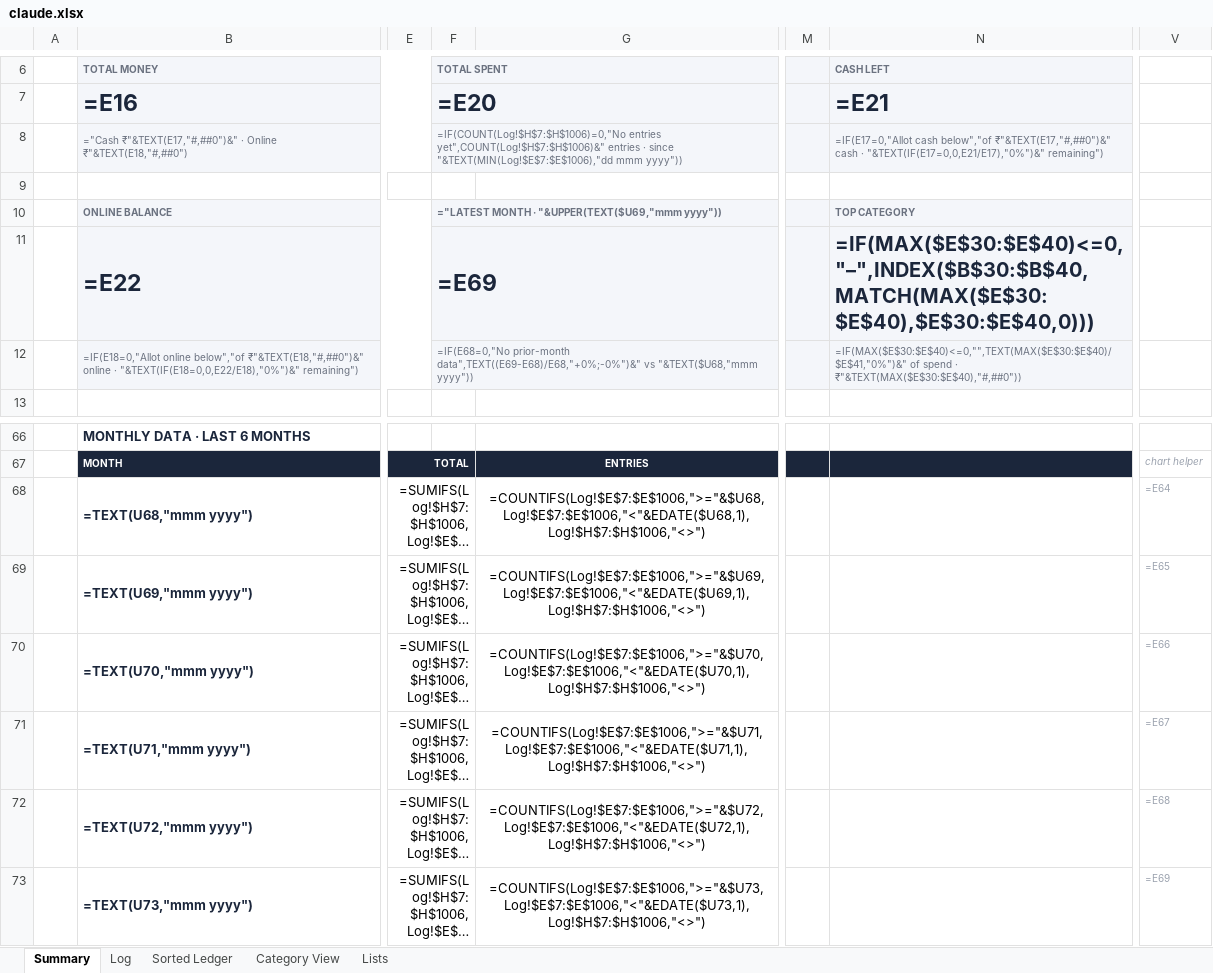
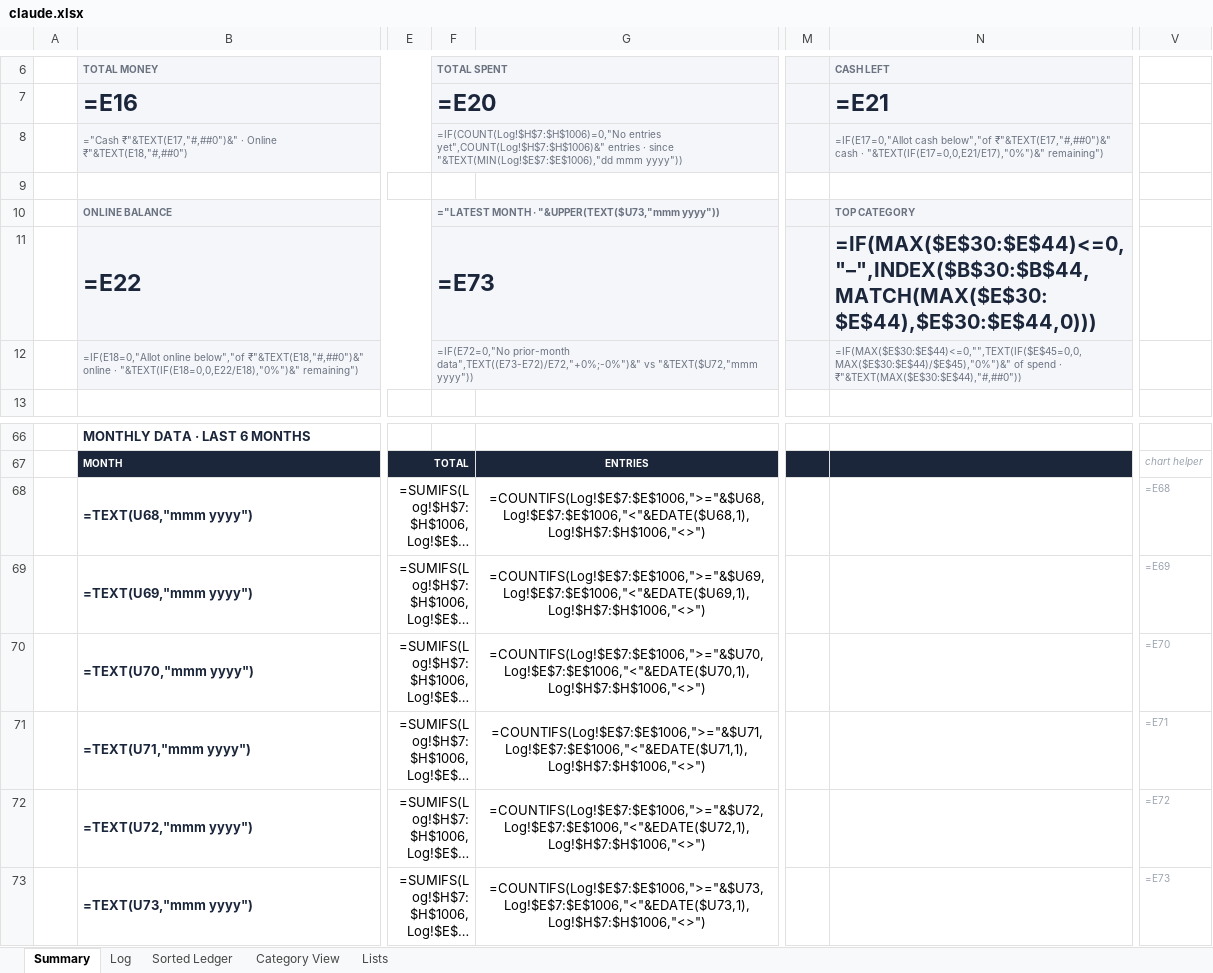
Before and after one commit to devjoti2003/wasp, an Excel workbook: claude.xlsx, sheet Summary, drawn as a sheet; only a part is shown, gaps mark what is left out; long unchanged cells end in …; values as stored, in another font and other column widths than the file's, no borders; formulas are shown in place of their values; charts and pictures not drawn; the diff names each change by its address in the sheet, - before the commit and + after, or states it on an @@ line.

Commit message:
Refine claude.xlsx: optimize sorting formulas with O(1) early exit and fix Summary KPIs

```diff
--- a/claude.xlsx (sheet Summary)
+++ b/claude.xlsx (sheet Summary)
-F10 (TOTAL SPENT): …MONTH · "&UPPER(TEXT($U69,"mmm yyyy"))
+F10 (TOTAL SPENT): …MONTH · "&UPPER(TEXT($U73,"mmm yyyy"))
-F11 (TOTAL SPENT): =E69
+F11 (TOTAL SPENT): =E73
-N11 (CASH LEFT): =IF(MAX($E$30:$E$40)<=0,"–",INDEX($B$30:$B$40,MATCH(MAX($E$30:$E$40),$E$30:$E$40,0)))
+N11 (CASH LEFT): =IF(MAX($E$30:$E$44)<=0,"–",INDEX($B$30:$B$44,MATCH(MAX($E$30:$E$44),$E$30:$E$44,0)))
-F12 (TOTAL SPENT): =IF(E68=0,"No prior-month data",TEXT((E69-E68)/E68,"+0%;-0%")&" vs "&TEXT($U68,"mmm yyyy"))
+F12 (TOTAL SPENT): =IF(E72=0,"No prior-month data",TEXT((E73-E72)/E72,"+0%;-0%")&" vs "&TEXT($U72,"mmm yyyy"))
-N12 (CASH LEFT): =IF(MAX($E$30:$E$40)<=0,"",TEXT(MAX($E$30:$E$40)/$E$41,"0%")&" of spend · ₹"&TEXT(MAX($E$30:$E$40),"#,##0"))
+N12 (CASH LEFT): =IF(MAX($E$30:$E$44)<=0,"",TEXT(IF($E$45=0,0,MAX($E$30:$E$44)/$E$45),"0%")&" of spend · ₹"&TEXT(MAX($E$30:$E$44),"#,##0"))
-V68: =E64
+V68: =E68
-V69: =E65
+V69: =E69
-V70: =E66
+V70: =E70
-V71: =E67
+V71: =E71
-V72: =E68
+V72: =E72
-V73: =E69
+V73: =E73
```
